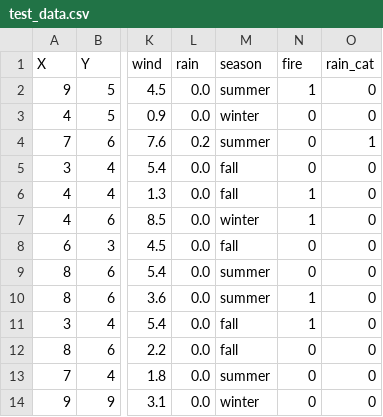
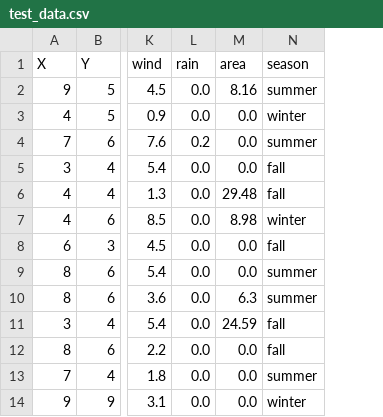
Before and after one commit to UBC-MDS/forest-fire-area-prediction, a CSV file: data/processed/test_data.csv, drawn as a sheet; only a part is shown, gaps mark what is left out; removed rows and columns are numbered as before the commit, all else as after; the diff names each change by its address in the sheet, - before the commit and + after, or states it on an @@ line.

```diff
--- a/data/processed/test_data.csv
+++ b/data/processed/test_data.csv
+column M (area), rows 2-14: 8.16 | 0.0 | 0.0 | 0.0 | 29.48 | 8.98 | 0.0 | 0.0 | 6.3 | 24.59 | 0.0 | 0.0 | 0.0
-column N (fire), rows 2-14: 1 | 0 | 0 | 0 | 1 | 1 | 0 | 0 | 1 | 1 | 0 | 0 | 0
-column O (rain_cat), rows 2-14: 0 | 0 | 1 | 0 | 0 | 0 | 0 | 0 | 0 | 0 | 0 | 0 | 0
```
Also changed, not shown: data/processed/train_data.csv.
